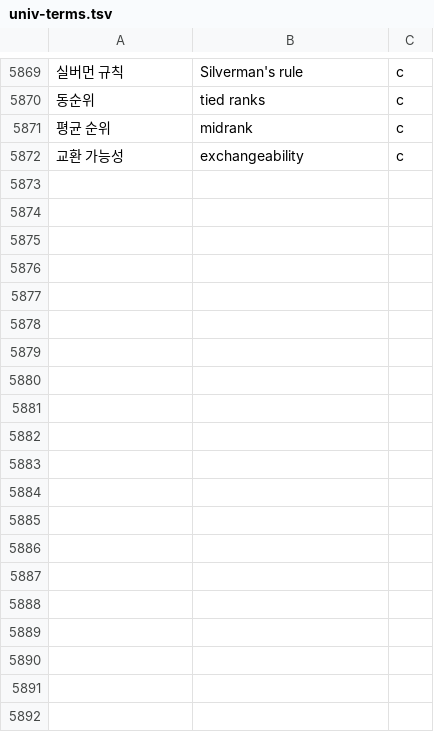
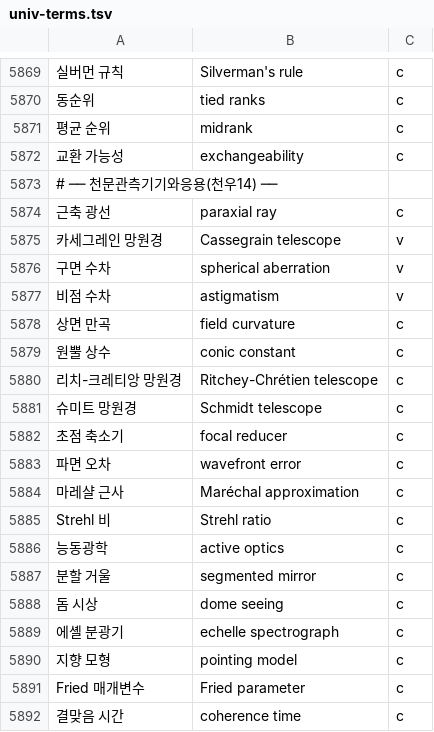
Before and after one commit to radix24/namunnip-textbook-univ, a TSV file: curricula/univ-terms.tsv, drawn as a sheet; only a part is shown, gaps mark what is left out; the diff covers the shown part only; the diff names each change by its address in the sheet, - before the commit and + after, or states it on an @@ line.

```diff
--- a/curricula/univ-terms.tsv
+++ b/curricula/univ-terms.tsv
+row 5873: # ── 천문관측기기와응용(천우14) ──
+row 5874: 근축 광선 | paraxial ray | c
+row 5875: 카세그레인 망원경 | Cassegrain telescope | v
+row 5876: 구면 수차 | spherical aberration | v
+row 5877: 비점 수차 | astigmatism | v
+row 5878: 상면 만곡 | field curvature | c
+row 5879: 원뿔 상수 | conic constant | c
+row 5880: 리치-크레티앙 망원경 | Ritchey-Chrétien telescope | c
+row 5881: 슈미트 망원경 | Schmidt telescope | c
+row 5882: 초점 축소기 | focal reducer | c
+row 5883: 파면 오차 | wavefront error | c
+row 5884: 마레샬 근사 | Maréchal approximation | c
+row 5885: Strehl 비 | Strehl ratio | c
+row 5886: 능동광학 | active optics | c
+row 5887: 분할 거울 | segmented mirror | c
+row 5888: 돔 시상 | dome seeing | c
+row 5889: 에셸 분광기 | echelle spectrograph | c
+row 5890: 지향 모형 | pointing model | c
+row 5891: Fried 매개변수 | Fried parameter | c
+row 5892: 결맞음 시간 | coherence time | c
```
Also changed, not shown: 21 added rows elsewhere in this file, 20 other files.
